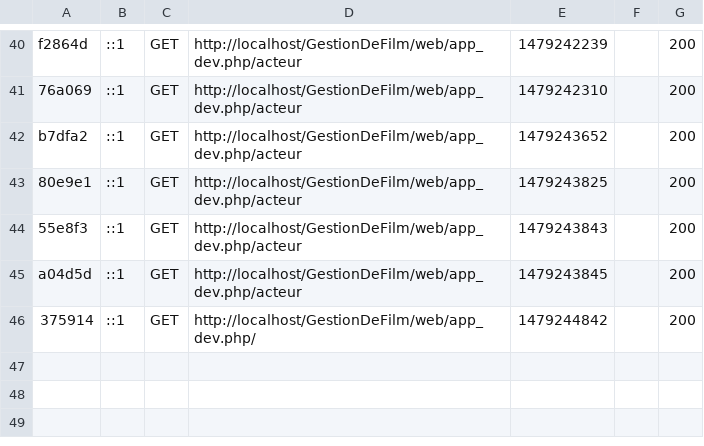
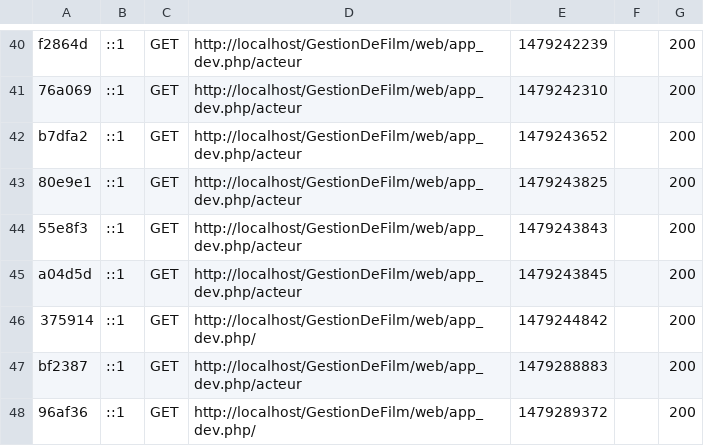
Before and after one commit to bouida/GestionDeFilm, a CSV file: app/cache/dev/profiler/index.csv, drawn as a sheet; only a part is shown, gaps mark what is left out; the diff names each change by its address in the sheet, - before the commit and + after, or states it on an @@ line.

```diff
--- a/app/cache/dev/profiler/index.csv
+++ b/app/cache/dev/profiler/index.csv
+row 47: bf2387 | ::1 | GET | http://localhost/GestionDeFilm/web/app_dev.php/acteur | 1479288883 |  | 200
+row 48: 96af36 | ::1 | GET | http://localhost/GestionDeFilm/web/app_dev.php/ | 1479289372 |  | 200
```
Also changed, not shown: 6 other files.
